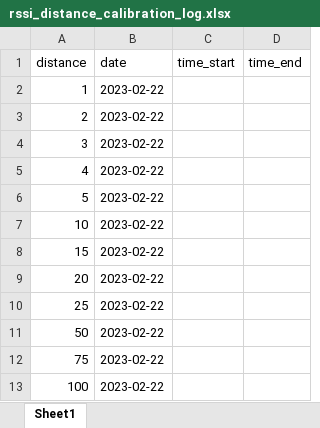
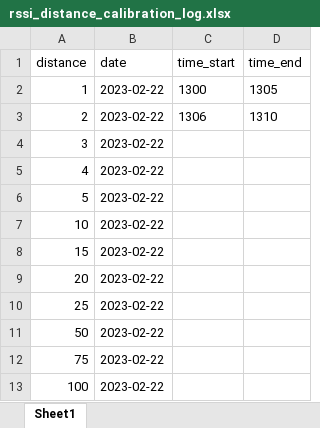
Before and after one commit to DayoJansen/WIAS_fundamentals, an Excel workbook: field_data/rss_distance_test/rssi_distance_calibration_log.xlsx, sheet Sheet1, drawn as a sheet; values as stored, in another font and other column widths than the file's, no borders; the diff names each change by its address in the sheet, - before the commit and + after, or states it on an @@ line.

```diff
--- a/field_data/rss_distance_test/rssi_distance_calibration_log.xlsx (sheet Sheet1)
+++ b/field_data/rss_distance_test/rssi_distance_calibration_log.xlsx (sheet Sheet1)
-C2 (time_start): (empty)
+C2 (time_start): 1300
-D2 (time_end): (empty)
+D2 (time_end): 1305
-C3 (time_start): (empty)
+C3 (time_start): 1306
-D3 (time_end): (empty)
+D3 (time_end): 1310
```
Also changed, not shown: field_data/group_tests/group_tests_nodes.xlsx, field_data/rss_distance_test/rssi_distance_calibration_nodes.xlsx, 10 other files.
